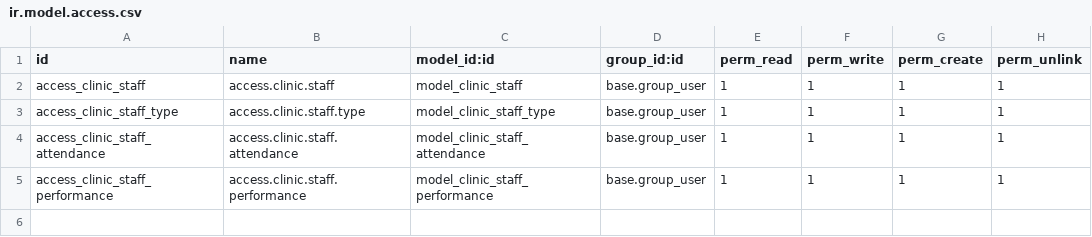
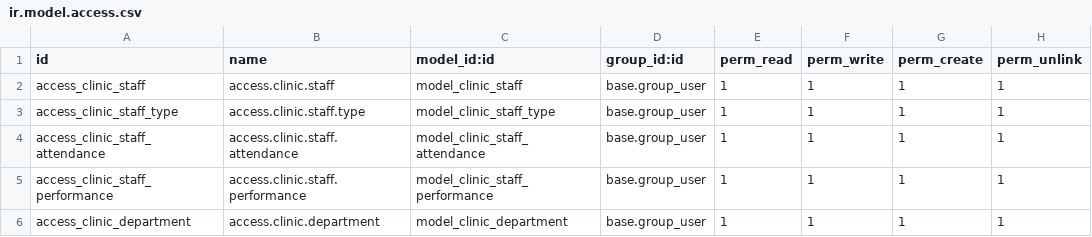
Before and after one commit to NQK923/custom_addons, a CSV file: staff_management/security/ir.model.access.csv, drawn as a sheet; the diff names each change by its address in the sheet, - before the commit and + after, or states it on an @@ line.

Commit message:
feat: add department model and view

```diff
--- a/staff_management/security/ir.model.access.csv
+++ b/staff_management/security/ir.model.access.csv
+row 6: access_clinic_department | access.clinic.department | model_clinic_department | base.group_user | 1 | 1 | 1 | 1
```
Also changed, not shown: 2 other files.
